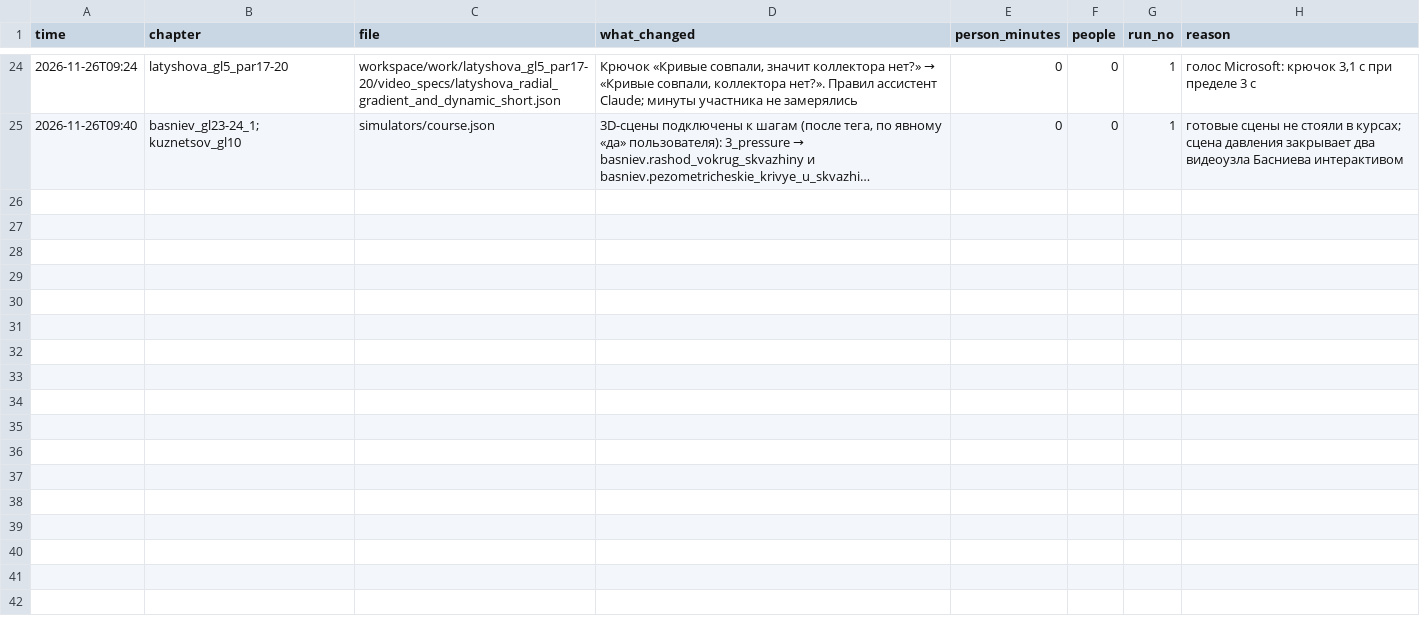
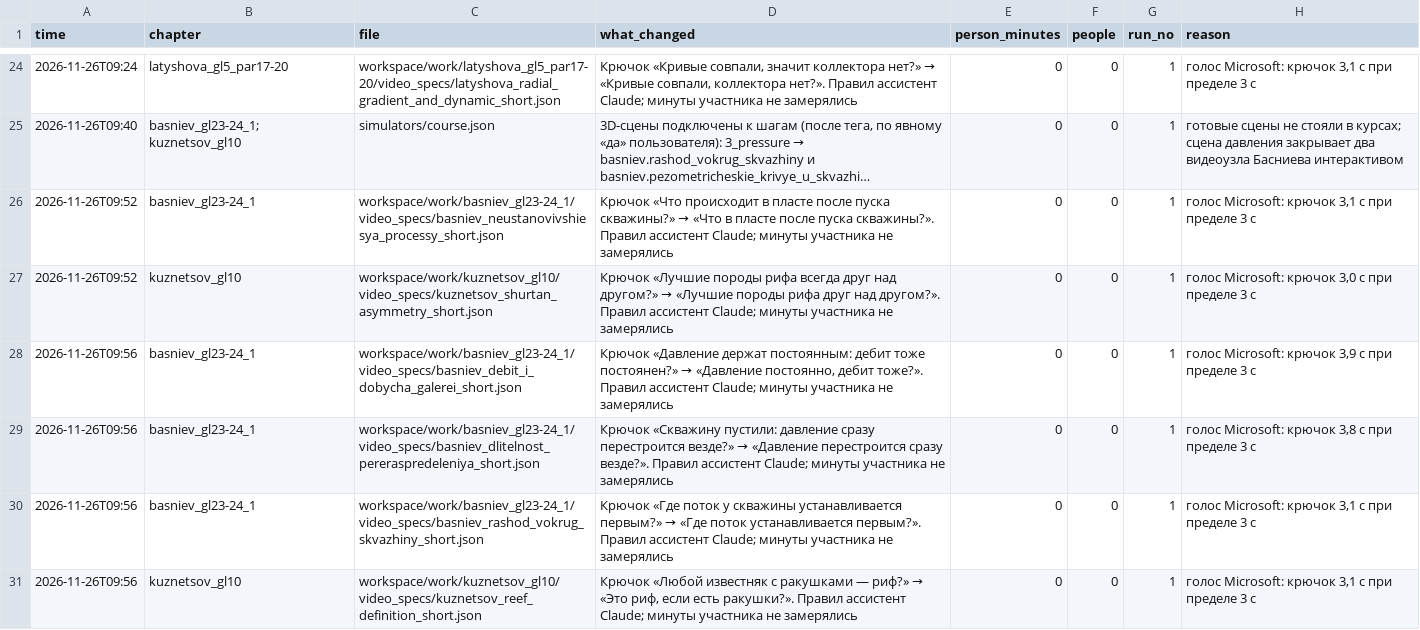
Before and after one commit to NuralyAb/KMG, a CSV file: manual_edits.csv, drawn as a sheet; only a part is shown, gaps mark what is left out; long unchanged cells end in …; the diff names each change by its address in the sheet, - before the commit and + after, or states it on an @@ line.

```diff
--- a/manual_edits.csv
+++ b/manual_edits.csv
+row 26: 2026-11-26T09:52 | basniev_gl23-24_1 | workspace/work/basniev_gl23-24_1/video_specs/basniev_neustanovivshiesya_processy_short.json | Крючок «Что происходит в пласте после пуска скважины?» → «Что в пласте после пуска скважины?». Правил ассистент Claude; минуты участника не замерялись | 0 | 0 | 1 | голос Microsoft: крючок 3,1 с при пределе 3 с
+row 27: 2026-11-26T09:52 | kuznetsov_gl10 | workspace/work/kuznetsov_gl10/video_specs/kuznetsov_shurtan_asymmetry_short.json | Крючок «Лучшие породы рифа всегда друг над другом?» → «Лучшие породы рифа друг над другом?». Правил ассистент Claude; минуты участника не замерялись | 0 | 0 | 1 | голос Microsoft: крючок 3,0 с при пределе 3 с
+row 28: 2026-11-26T09:56 | basniev_gl23-24_1 | workspace/work/basniev_gl23-24_1/video_specs/basniev_debit_i_dobycha_galerei_short.json | Крючок «Давление держат постоянным: дебит тоже постоянен?» → «Давление постоянно, дебит тоже?». Правил ассистент Claude; минуты участника не замерялись | 0 | 0 | 1 | голос Microsoft: крючок 3,9 с при пределе 3 с
+row 29: 2026-11-26T09:56 | basniev_gl23-24_1 | workspace/work/basniev_gl23-24_1/video_specs/basniev_dlitelnost_pereraspredeleniya_short.json | Крючок «Скважину пустили: давление сразу перестроится везде?» → «Давление перестроится сразу везде?». Правил ассистент Claude; минуты участника не замерялись | 0 | 0 | 1 | голос Microsoft: крючок 3,8 с при пределе 3 с
+row 30: 2026-11-26T09:56 | basniev_gl23-24_1 | workspace/work/basniev_gl23-24_1/video_specs/basniev_rashod_vokrug_skvazhiny_short.json | Крючок «Где поток у скважины устанавливается первым?» → «Где поток устанавливается первым?». Правил ассистент Claude; минуты участника не замерялись | 0 | 0 | 1 | голос Microsoft: крючок 3,1 с при пределе 3 с
+row 31: 2026-11-26T09:56 | kuznetsov_gl10 | workspace/work/kuznetsov_gl10/video_specs/kuznetsov_reef_definition_short.json | Крючок «Любой известняк с ракушками — риф?» → «Это риф, если есть ракушки?». Правил ассистент Claude; минуты участника не замерялись | 0 | 0 | 1 | голос Microsoft: крючок 3,1 с при пределе 3 с
```
Also changed, not shown: workspace/metrics.csv, 45 other files.
